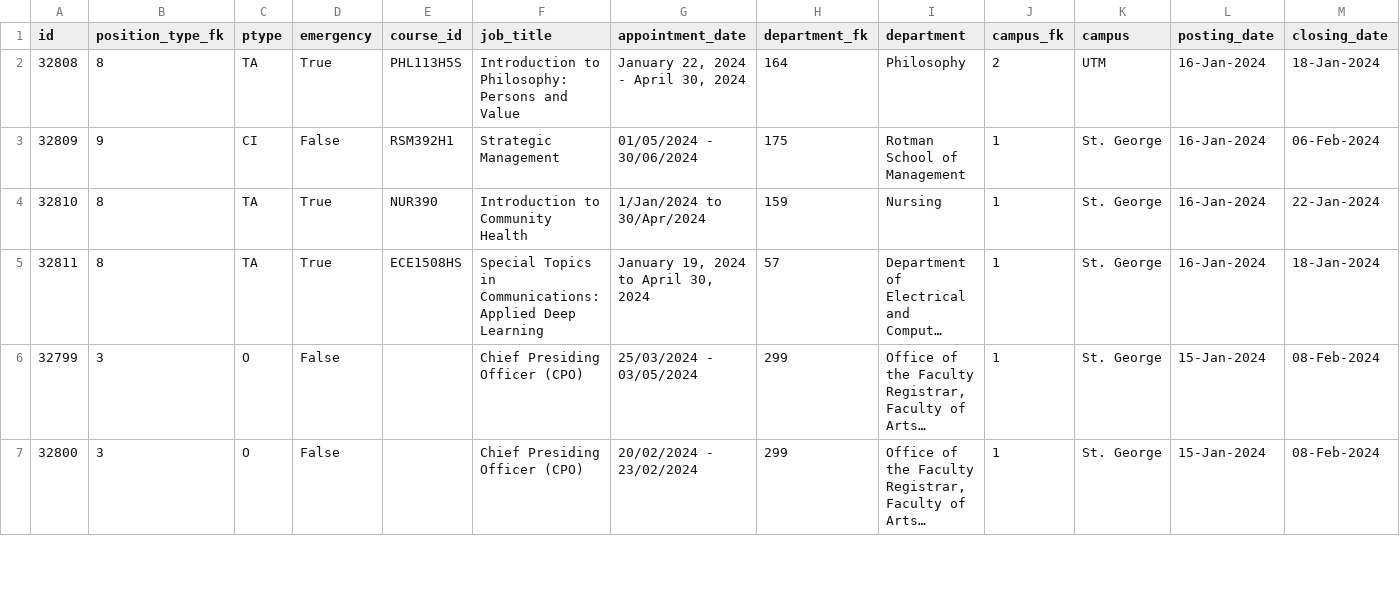
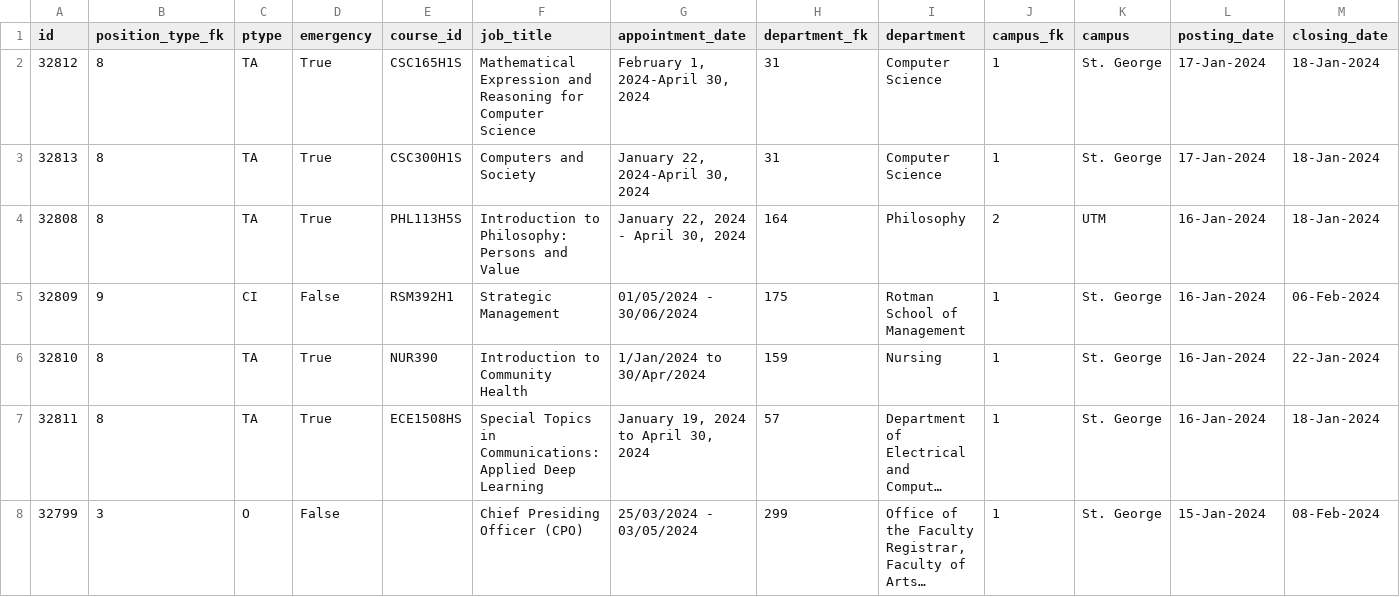
Before and after one commit to Nathan903/unit1.hrandequity.utoronto.ca, a CSV file: result.csv, drawn as a sheet; only a part is shown; the shorter side is filled out with more unchanged rows; long unchanged cells end in …; rows hold the shown columns only; the diff names each change by its address in the sheet, - before the commit and + after, or states it on an @@ line.

```diff
--- a/result.csv
+++ b/result.csv
+row 2: 32812 | 8 | TA | True | CSC165H1S | Mathematical Expression and Reasoning for Computer Science | February 1, 2024-April 30, 2024 | 31 | Computer Science | 1 | St. George | 17-Jan-2024 | 18-Jan-2024
+row 3: 32813 | 8 | TA | True | CSC300H1S | Computers and Society | January 22, 2024-April 30, 2024 | 31 | Computer Science | 1 | St. George | 17-Jan-2024 | 18-Jan-2024
```
Also changed, not shown: 1 other file.
